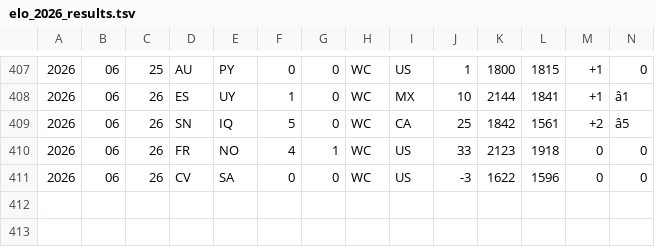
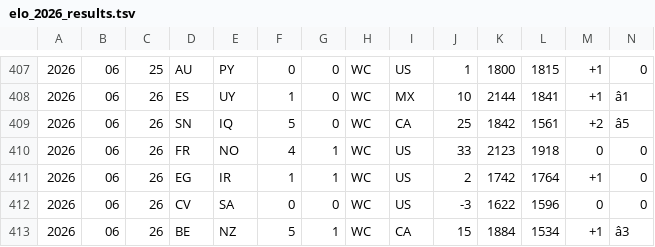
Before and after one commit to frederickpek/moirai, a TSV file: data/cache/football_elo_polymarket/elo_2026_results.tsv, drawn as a sheet; only a part is shown, gaps mark what is left out; rows hold the shown columns only; the diff names each change by its address in the sheet, - before the commit and + after, or states it on an @@ line.

```diff
--- a/data/cache/football_elo_polymarket/elo_2026_results.tsv
+++ b/data/cache/football_elo_polymarket/elo_2026_results.tsv
+row 411: 2026 | 06 | 26 | EG | IR | 1 | 1 | WC | US | 2 | 1742 | 1764 | +1 | 0
+row 413: 2026 | 06 | 26 | BE | NZ | 5 | 1 | WC | CA | 15 | 1884 | 1534 | +1 | â3
```
Also changed, not shown: data/cache/football_elo_polymarket/elo_fixtures.tsv, docs/data/football_elo_polymarket/world_cup_polymarket_elo_raw_table.csv, 3 other files.
